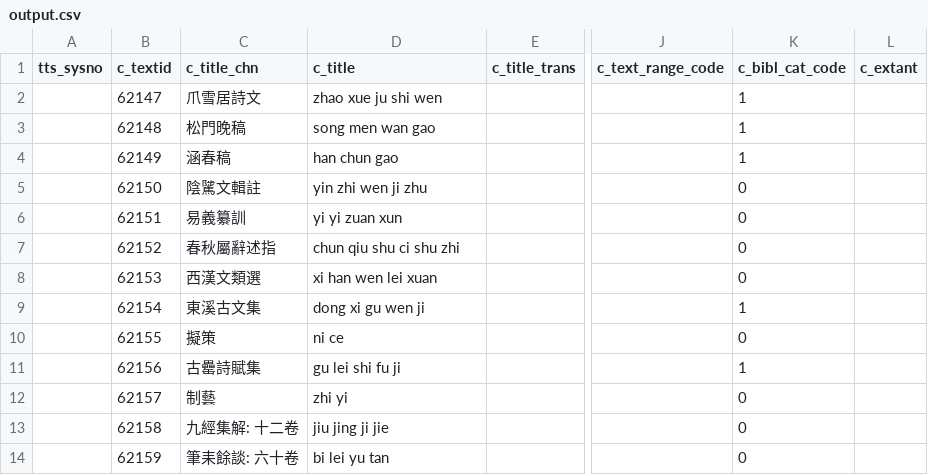
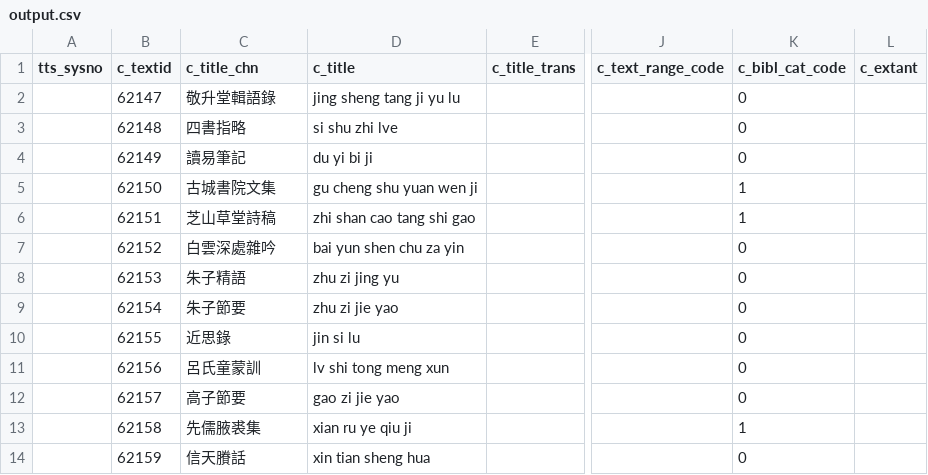
Before and after one commit to cbdb-project/create-new-books-for-cbdb, a CSV file: output.csv, drawn as a sheet; only a part is shown, gaps mark what is left out; the diff covers the shown part only; the diff names each change by its address in the sheet, - before the commit and + after, or states it on an @@ line.

Commit message:
update texts

```diff
--- a/output.csv
+++ b/output.csv
-C2 (c_title_chn): 爪雪居詩文
+C2 (c_title_chn): 敬升堂輯語錄
-D2 (c_title): zhao xue ju shi wen
+D2 (c_title): jing sheng tang ji yu lu
-K2:K4 (c_bibl_cat_code): 1
+K2:K4 (c_bibl_cat_code): 0
-C3 (c_title_chn): 松門晚稿
+C3 (c_title_chn): 四書指略
-D3 (c_title): song men wan gao
+D3 (c_title): si shu zhi lve
-C4 (c_title_chn): 涵春稿
+C4 (c_title_chn): 讀易筆記
-D4 (c_title): han chun gao
+D4 (c_title): du yi bi ji
-C5 (c_title_chn): 陰騭文輯註
+C5 (c_title_chn): 古城書院文集
-D5 (c_title): yin zhi wen ji zhu
+D5 (c_title): gu cheng shu yuan wen ji
-K5:K6 (c_bibl_cat_code): 0
+K5:K6 (c_bibl_cat_code): 1
-C6 (c_title_chn): 易義纂訓
+C6 (c_title_chn): 芝山草堂詩稿
-D6 (c_title): yi yi zuan xun
+D6 (c_title): zhi shan cao tang shi gao
-C7 (c_title_chn): 春秋屬辭述指
+C7 (c_title_chn): 白雲深處雜吟
-D7 (c_title): chun qiu shu ci shu zhi
+D7 (c_title): bai yun shen chu za yin
-C8 (c_title_chn): 西漢文類選
+C8 (c_title_chn): 朱子精語
-D8 (c_title): xi han wen lei xuan
+D8 (c_title): zhu zi jing yu
-C9 (c_title_chn): 東溪古文集
+C9 (c_title_chn): 朱子節要
-D9 (c_title): dong xi gu wen ji
+D9 (c_title): zhu zi jie yao
-K9 (c_bibl_cat_code): 1
+K9 (c_bibl_cat_code): 0
-C10 (c_title_chn): 擬策
+C10 (c_title_chn): 近思錄
-D10 (c_title): ni ce
+D10 (c_title): jin si lu
-C11 (c_title_chn): 古罍詩賦集
+C11 (c_title_chn): 呂氏童蒙訓
-D11 (c_title): gu lei shi fu ji
+D11 (c_title): lv shi tong meng xun
-K11 (c_bibl_cat_code): 1
+K11 (c_bibl_cat_code): 0
-C12 (c_title_chn): 制藝
+C12 (c_title_chn): 高子節要
-D12 (c_title): zhi yi
+D12 (c_title): gao zi jie yao
-C13 (c_title_chn): 九經集解: 十二卷
+C13 (c_title_chn): 先儒腋裘集
-D13 (c_title): jiu jing ji jie
+D13 (c_title): xian ru ye qiu ji
-K13 (c_bibl_cat_code): 0
+K13 (c_bibl_cat_code): 1
-C14 (c_title_chn): 筆耒餘談: 六十卷
+C14 (c_title_chn): 信天賸話
-D14 (c_title): bi lei yu tan
+D14 (c_title): xin tian sheng hua
```
Also changed, not shown: 6 removed rows and 3 edited cells elsewhere in this file, input.csv, 1 other file.
